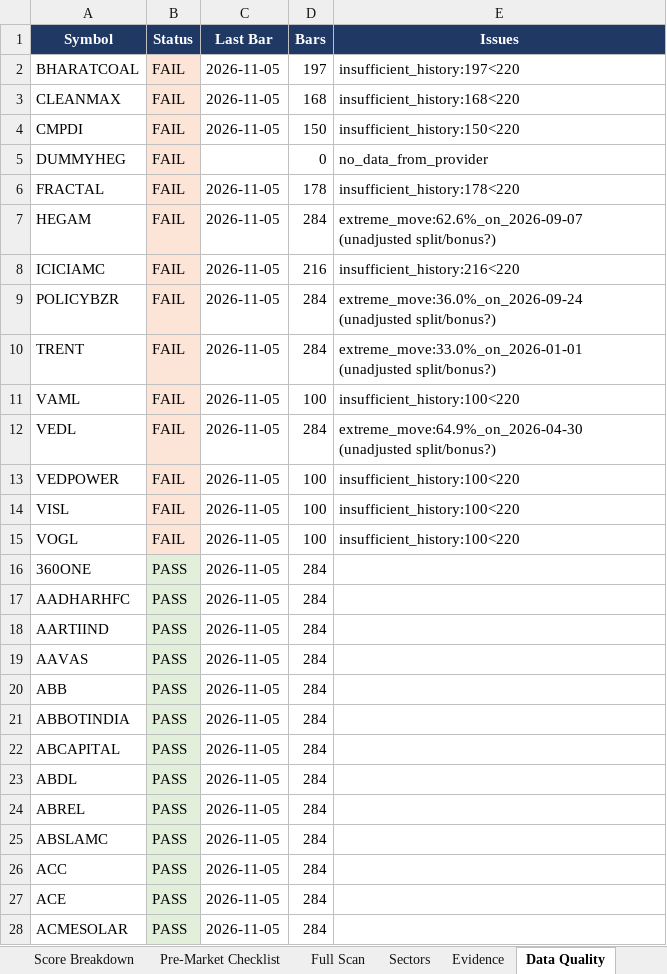
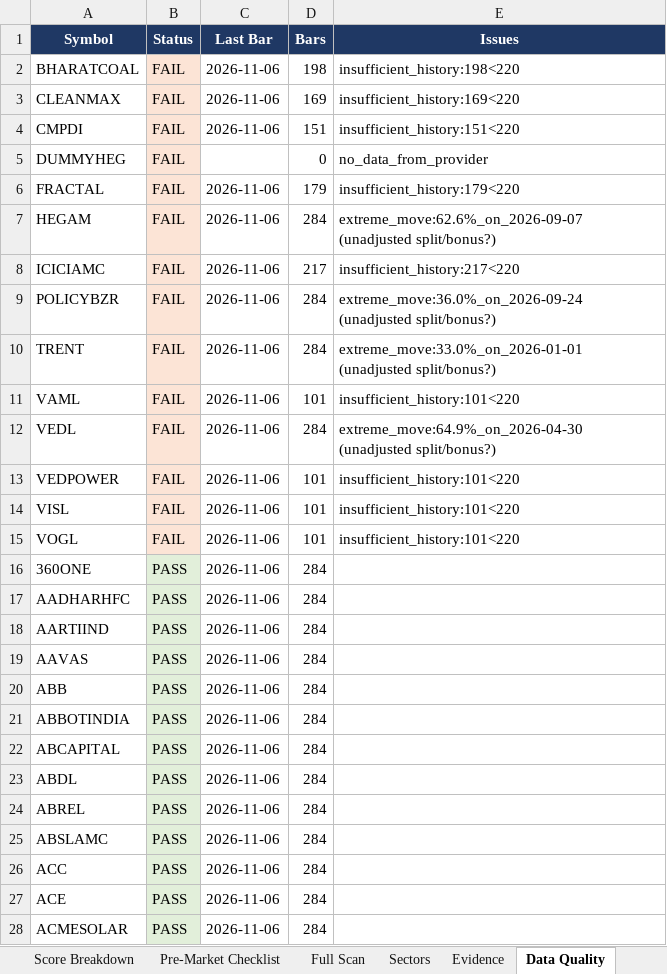
Before and after one commit to KGR1516/srikanth-swing-trade-agent-nifty500, an Excel workbook: data/output/swing_agent.xlsx, sheet Data Quality, drawn as a sheet; only a part is shown; values as stored, in another font and other column widths than the file's, no borders; the diff covers the shown part only; the diff names each change by its address in the sheet, - before the commit and + after, or states it on an @@ line.

```diff
--- a/data/output/swing_agent.xlsx (sheet Data Quality)
+++ b/data/output/swing_agent.xlsx (sheet Data Quality)
-C2:C4 (Last Bar): 2026-11-05
+C2:C4 (Last Bar): 2026-11-06
-D2 (Bars): 197
+D2 (Bars): 198
-E2 (Issues): insufficient_history:197<220
+E2 (Issues): insufficient_history:198<220
-D3 (Bars): 168
+D3 (Bars): 169
-E3 (Issues): insufficient_history:168<220
+E3 (Issues): insufficient_history:169<220
-D4 (Bars): 150
+D4 (Bars): 151
-E4 (Issues): insufficient_history:150<220
+E4 (Issues): insufficient_history:151<220
-C6:C28 (Last Bar): 2026-11-05
+C6:C28 (Last Bar): 2026-11-06
-D6 (Bars): 178
+D6 (Bars): 179
-E6 (Issues): insufficient_history:178<220
+E6 (Issues): insufficient_history:179<220
-D8 (Bars): 216
+D8 (Bars): 217
-E8 (Issues): insufficient_history:216<220
+E8 (Issues): insufficient_history:217<220
-D11 (Bars): 100
+D11 (Bars): 101
-E11 (Issues): insufficient_history:100<220
+E11 (Issues): insufficient_history:101<220
-D13:D15 (Bars): 100
+D13:D15 (Bars): 101
-E13:E15 (Issues): insufficient_history:100<220
+E13:E15 (Issues): insufficient_history:101<220
```
Also changed, not shown: 484 edited cells elsewhere in this sheet, sheet Full Scan, sheet Evidence, sheet Score Breakdown, sheet Watchlist, sheet Sectors, sheet Next Session Setups, 2 more sheets, 4 other files.
